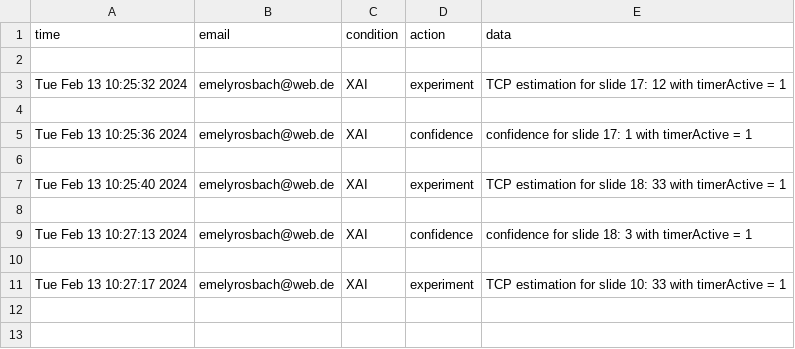
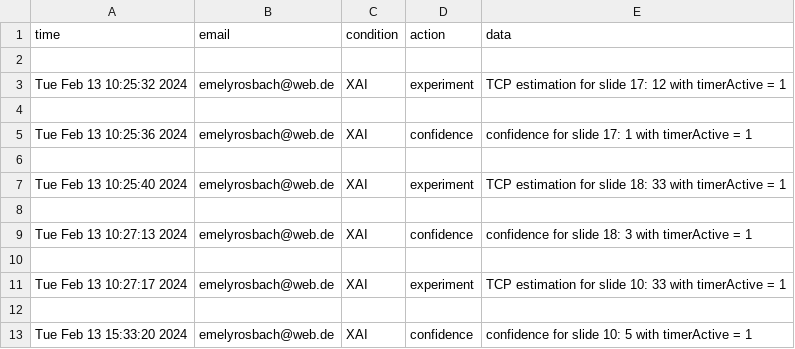
Before and after one commit to emelyrosbach/masterthesis, a CSV file: log.csv, drawn as a sheet.

```diff
--- a/log.csv
+++ b/log.csv
@@ -11 +11,3 @@ Tue Feb 13 10:27:13 2024,emelyrosbach@web.de,XAI,confidence,confidence for slide
 Tue Feb 13 10:27:17 2024,emelyrosbach@web.de,XAI,experiment,TCP estimation for slide 10: 33 with timerActive = 1
+
+Tue Feb 13 15:33:20 2024,emelyrosbach@web.de,XAI,confidence,confidence for slide 10: 5 with timerActive = 1
```
Also changed, not shown: 2 other files.
